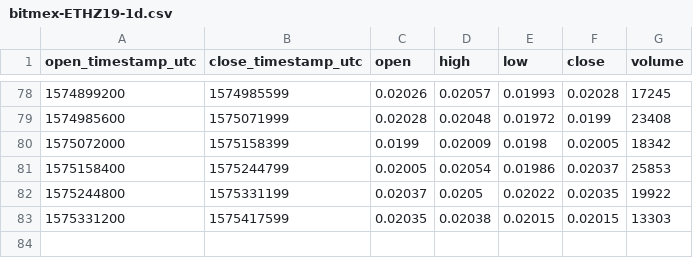
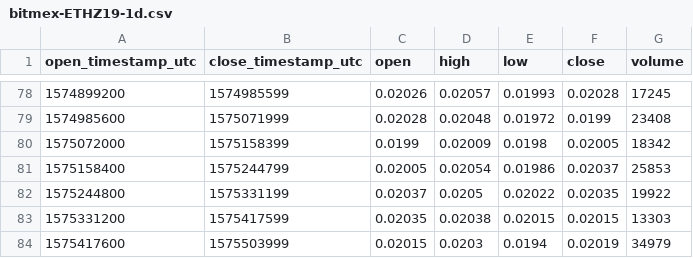
Before and after one commit to cryptobigbro/bitmex-ETHZ19, a CSV file: bitmex-ETHZ19-1d.csv, drawn as a sheet; only a part is shown, gaps mark what is left out; the diff names each change by its address in the sheet, - before the commit and + after, or states it on an @@ line.

```diff
--- a/bitmex-ETHZ19-1d.csv
+++ b/bitmex-ETHZ19-1d.csv
+row 84: 1575417600 | 1575503999 | 0.02015 | 0.0203 | 0.0194 | 0.02019 | 34979
```
Also changed, not shown: bitmex-ETHZ19-1h.csv.
